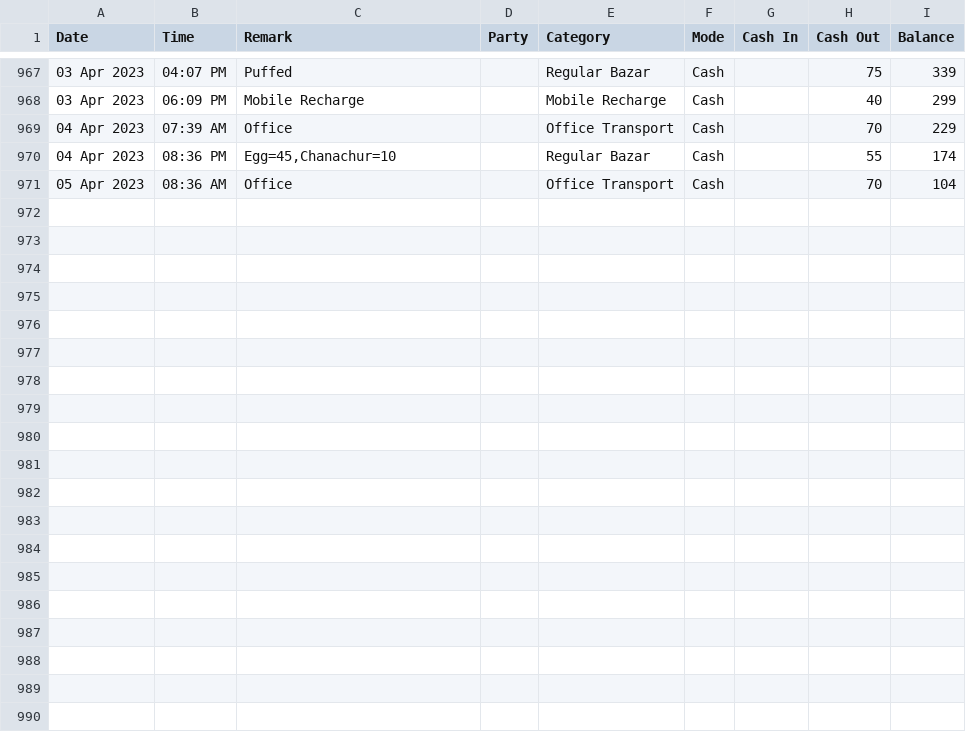
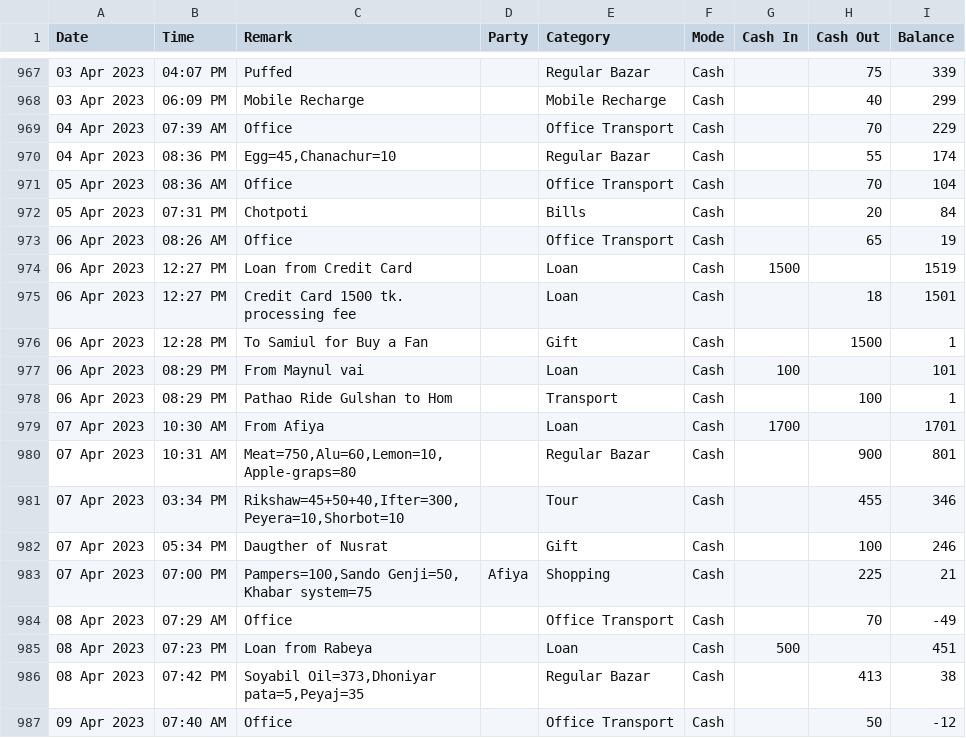
Before and after one commit to sohelranacse/analysis-data, a CSV file: budget/data.csv, drawn as a sheet; only a part is shown, gaps mark what is left out; the diff names each change by its address in the sheet, - before the commit and + after, or states it on an @@ line.

Commit message:
update data

```diff
--- a/budget/data.csv
+++ b/budget/data.csv
+row 972: 05 Apr 2023 | 07:31 PM | Chotpoti |  | Bills | Cash |  | 20 | 84
+row 973: 06 Apr 2023 | 08:26 AM | Office |  | Office Transport | Cash |  | 65 | 19
+row 974: 06 Apr 2023 | 12:27 PM | Loan from Credit Card |  | Loan | Cash | 1500 |  | 1519
+row 975: 06 Apr 2023 | 12:27 PM | Credit Card 1500 tk. processing fee |  | Loan | Cash |  | 18 | 1501
+row 976: 06 Apr 2023 | 12:28 PM | To Samiul for Buy a Fan |  | Gift | Cash |  | 1500 | 1
+row 977: 06 Apr 2023 | 08:29 PM | From Maynul vai |  | Loan | Cash | 100 |  | 101
+row 978: 06 Apr 2023 | 08:29 PM | Pathao Ride Gulshan to Hom |  | Transport | Cash |  | 100 | 1
+row 979: 07 Apr 2023 | 10:30 AM | From Afiya |  | Loan | Cash | 1700 |  | 1701
+row 980: 07 Apr 2023 | 10:31 AM | Meat=750,Alu=60,Lemon=10,Apple-graps=80 |  | Regular Bazar | Cash |  | 900 | 801
+row 981: 07 Apr 2023 | 03:34 PM | Rikshaw=45+50+40,Ifter=300,Peyera=10,Shorbot=10 |  | Tour | Cash |  | 455 | 346
+row 982: 07 Apr 2023 | 05:34 PM | Daugther of Nusrat |  | Gift | Cash |  | 100 | 246
+row 983: 07 Apr 2023 | 07:00 PM | Pampers=100,Sando Genji=50, Khabar system=75 | Afiya | Shopping | Cash |  | 225 | 21
+row 984: 08 Apr 2023 | 07:29 AM | Office |  | Office Transport | Cash |  | 70 | -49
+row 985: 08 Apr 2023 | 07:23 PM | Loan from Rabeya |  | Loan | Cash | 500 |  | 451
+row 986: 08 Apr 2023 | 07:42 PM | Soyabil Oil=373,Dhoniyar pata=5,Peyaj=35 |  | Regular Bazar | Cash |  | 413 | 38
+row 987: 09 Apr 2023 | 07:40 AM | Office |  | Office Transport | Cash |  | 50 | -12
```
